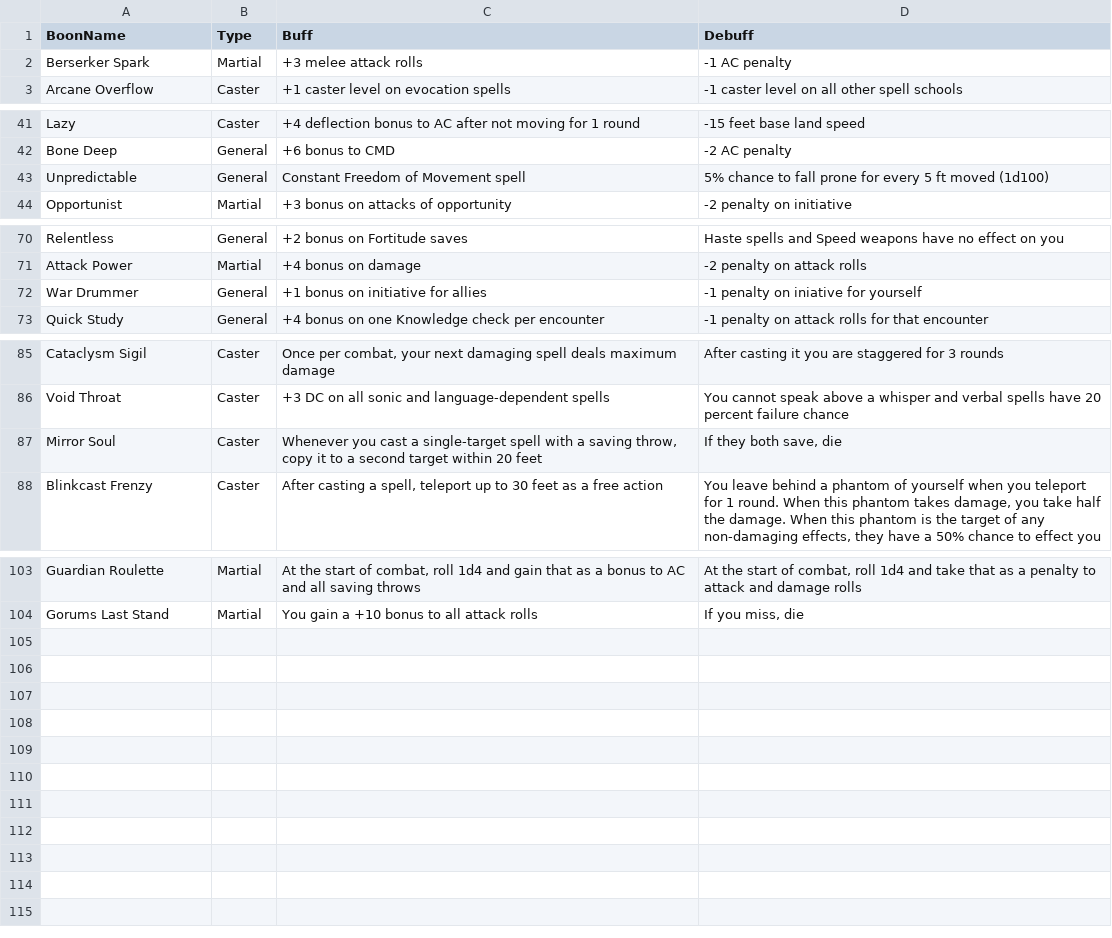
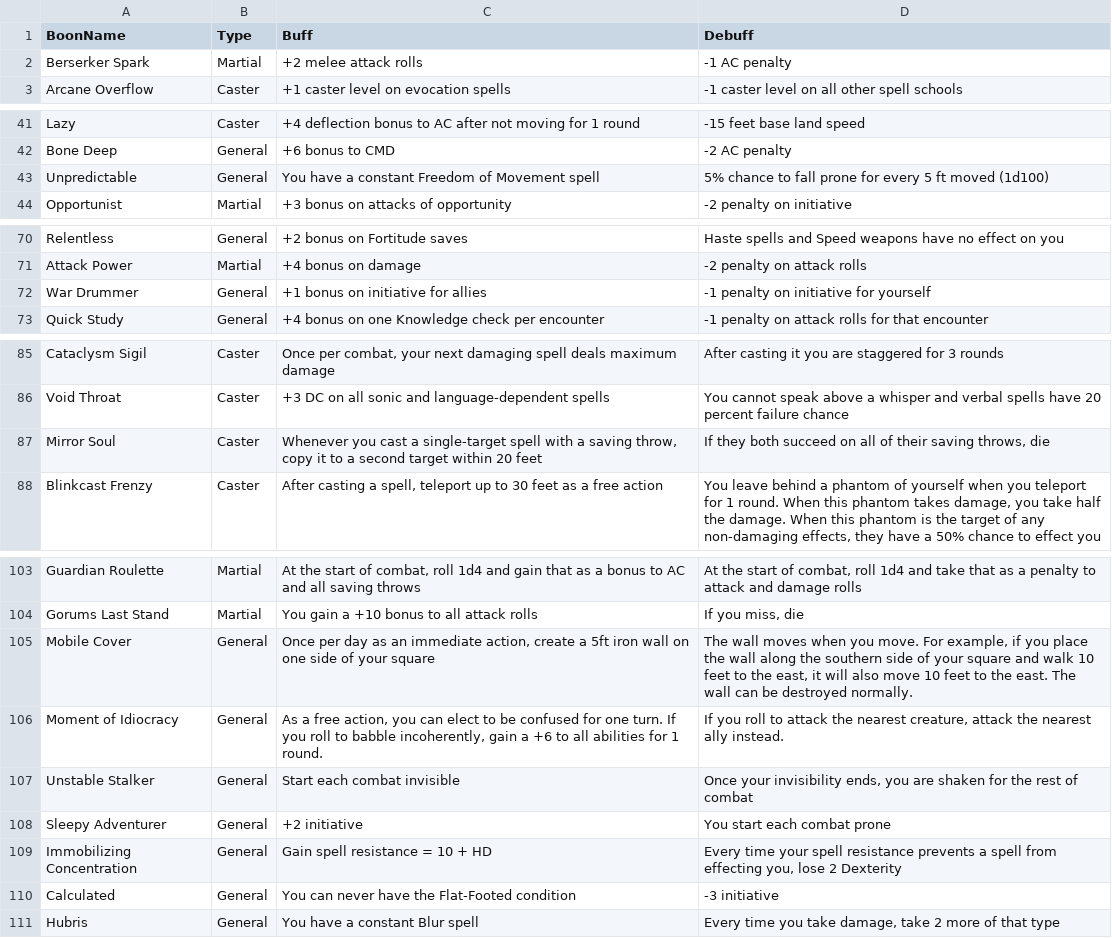
Before and after one commit to CalebKendra/Arduinos-Gauntlet-Shop-Script, a CSV file: src/boons/boons.csv, drawn as a sheet; only a part is shown, gaps mark what is left out; the diff covers the shown part only.

Commit message:
finalized boons

```diff
--- a/src/boons/boons.csv
+++ b/src/boons/boons.csv
@@ -1,3 +1,3 @@
 BoonName,Type,Buff,Debuff
-Berserker Spark,Martial,+3 melee attack rolls,-1 AC penalty
+Berserker Spark,Martial,+2 melee attack rolls,-1 AC penalty
 Arcane Overflow,Caster,+1 caster level on evocation spells,-1 caster level on all other spell schools
@@ -42,3 +42,3 @@ Lazy,Caster,+4 deflection bonus to AC after not moving for 1 round,-15 feet base
 Bone Deep,General,+6 bonus to CMD,-2 AC penalty
-Unpredictable,General,Constant Freedom of Movement spell,5% chance to fall prone for every 5 ft moved (1d100)
+Unpredictable,General,You have a constant Freedom of Movement spell,5% chance to fall prone for every 5 ft moved (1d100)
 Opportunist,Martial,+3 bonus on attacks of opportunity,-2 penalty on initiative
@@ -71,3 +71,3 @@ Relentless,General,+2 bonus on Fortitude saves,Haste spells and Speed weapons ha
 Attack Power,Martial,+4 bonus on damage,-2 penalty on attack rolls
-War Drummer,General,+1 bonus on initiative for allies,-1 penalty on iniative for yourself
+War Drummer,General,+1 bonus on initiative for allies,-1 penalty on initiative for yourself
 Quick Study,General,+4 bonus on one Knowledge check per encounter,-1 penalty on attack rolls for that encounter
@@ -86,3 +86,3 @@ Cataclysm Sigil,Caster,"Once per combat, your next damaging spell deals maximum
 Void Throat,Caster,+3 DC on all sonic and language-dependent spells,You cannot speak above a whisper and verbal spells have 20 percent failure chance
-Mirror Soul,Caster,"Whenever you cast a single-target spell with a saving throw, copy it to a second target within 20 feet","If they both save, die"
+Mirror Soul,Caster,"Whenever you cast a single-target spell with a saving throw, copy it to a second target within 20 feet","If they both succeed on all of their saving throws, die"
 Blinkcast Frenzy,Caster,"After casting a spell, teleport up to 30 feet as a free action","You leave behind a phantom of yourself when you teleport for 1 round. When this phantom takes damage, you take half the damage. When this phantom is the target of any non-damaging effects, they have a 50% chance to effect you "
@@ -104 +104,8 @@ Guardian Roulette,Martial,"At the start of combat, roll 1d4 and gain that as a b
 Gorums Last Stand,Martial,You gain a +10 bonus to all attack rolls,"If you miss, die"
+Mobile Cover,General,"Once per day as an immediate action, create a 5ft iron wall on one side of your square","The wall moves when you move. For example, if you place the wall along the southern side of your square and walk 10 feet to the east, it will also move 10 feet to the east. The wall can be destroyed normally."
+Moment of Idiocracy,General,"As a free action, you can elect to be confused for one turn. If you roll to babble incoherently, gain a +6 to all abilities for 1 round.","If you roll to attack the nearest creature, attack the nearest ally instead."
+Unstable Stalker,General,Start each combat invisible,"Once your invisibility ends, you are shaken for the rest of combat"
+Sleepy Adventurer,General,+2 initiative,You start each combat prone
+Immobilizing Concentration,General,Gain spell resistance = 10 + HD,"Every time your spell resistance prevents a spell from effecting you, lose 2 Dexterity"
+Calculated,General,You can never have the Flat-Footed condition,-3 initiative
+Hubris,General,You have a constant Blur spell,"Every time you take damage, take 2 more of that type"
```
Also changed, not shown: 1 edited cell elsewhere in this file.
